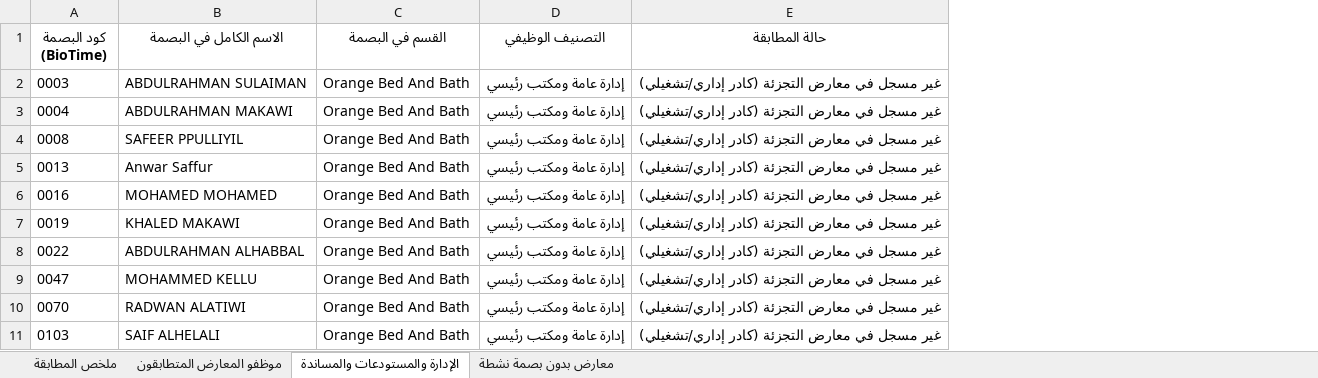
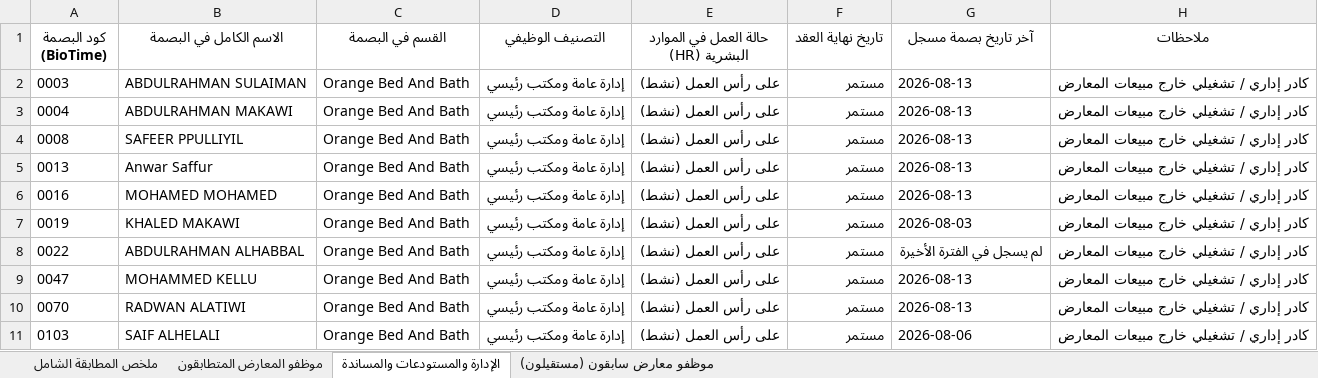
Before and after one commit to ALAAWF2/orange-dashboard, an Excel workbook: تقرير_مطابقة_الموظفين_والبصمات.xlsx, sheet الإدارة والمستودعات والمساندة, drawn as a sheet; only a part is shown; values as stored, in another font and other column widths than the file's, no borders; removed rows and columns are numbered as before the commit, all else as after; the diff names each change by its address in the sheet, - before the commit and + after, or states it on an @@ line.

```diff
--- a/تقرير_مطابقة_الموظفين_والبصمات.xlsx (sheet الإدارة والمستودعات والمساندة)
+++ b/تقرير_مطابقة_الموظفين_والبصمات.xlsx (sheet الإدارة والمستودعات والمساندة)
-sheet tab: ملخص المطابقة
+sheet tab: ملخص المطابقة الشامل
-sheet tab: معارض بدون بصمة نشطة
+sheet tab: موظفو معارض سابقون (مستقيلون)
-column E (حالة المطابقة), rows 2-11: all غير مسجل في معارض التجزئة (كادر إداري/تشغيلي)
+column E, rows 1-11: حالة العمل في الموارد البشرية (HR) | على رأس العمل (نشط) | على رأس العمل (نشط) | على رأس العمل (نشط) | على رأس العمل (نشط) | على رأس العمل (نشط) | على رأس العمل (نشط) | على رأس العمل (نشط) | على رأس العمل (نشط) | على رأس العمل (نشط) | على رأس العمل (نشط)
+column F (تاريخ نهاية العقد), rows 2-11: all مستمر
+column G (آخر تاريخ بصمة مسجل), rows 2-11: 2026-08-13 | 2026-08-13 | 2026-08-13 | 2026-08-13 | 2026-08-13 | 2026-08-03 | لم يسجل في الفترة الأخيرة | 2026-08-13 | 2026-08-13 | 2026-08-06
+column H (ملاحظات), rows 2-11: all كادر إداري / تشغيلي خارج مبيعات المعارض
```
Also changed, not shown: sheet ملخص المطابقة الشامل, sheet موظفو معارض سابقون (مستقيلون), sheet موظفو المعارض المتطابقون, 9 other files.
